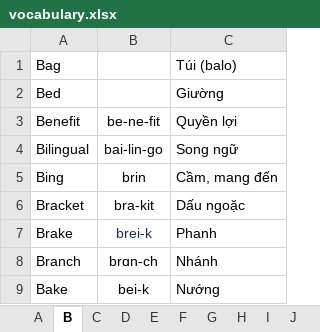
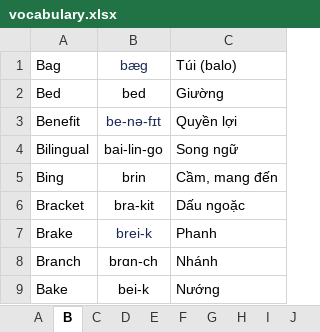
Before and after one commit to nguyenhuyenag/spring-framework, an Excel workbook: spring-boot/spring-boot-english/src/main/resources/data/vocabulary.xlsx, sheet B, drawn as a sheet; values as stored, in another font and other column widths than the file's, no borders; the diff names each change by its address in the sheet, - before the commit and + after, or states it on an @@ line.

```diff
--- a/spring-boot/spring-boot-english/src/main/resources/data/vocabulary.xlsx (sheet B)
+++ b/spring-boot/spring-boot-english/src/main/resources/data/vocabulary.xlsx (sheet B)
-B1: (empty)
+B1: bæɡ
-B2: (empty)
+B2: bed
-B3: be-ne-fit
+B3: be-nə-fɪt
-B3 text colour: black
+B3 text colour: #1D2A57
```
Also changed, not shown: sheet G, sheet S, sheet L, sheet R, sheet A, sheet W, 1 other file.
